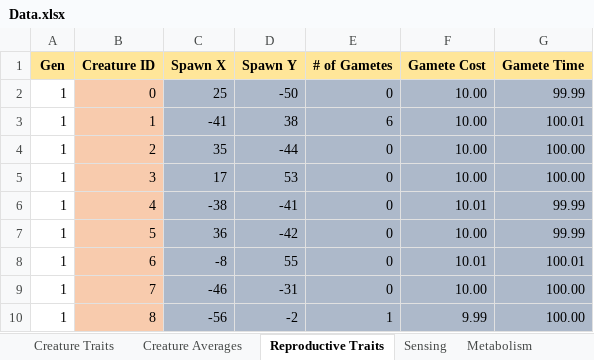
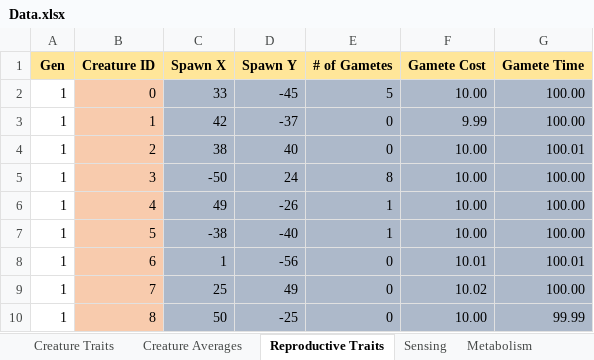
Before and after one commit to Programming-Chaos/evolvedTD, an Excel workbook: Data.xlsx, sheet Reproductive Traits, drawn as a sheet; only a part is shown; values as stored, in another font and other column widths than the file's, no borders; the diff covers the shown part only; the diff names each change by its address in the sheet, - before the commit and + after, or states it on an @@ line.

```diff
--- a/Data.xlsx (sheet Reproductive Traits)
+++ b/Data.xlsx (sheet Reproductive Traits)
-C2 (Spawn X): 25
+C2 (Spawn X): 33
-D2 (Spawn Y): -50
+D2 (Spawn Y): -45
-E2 (# of Gametes): 0
+E2 (# of Gametes): 5
-G2 (Gamete Time): 99.99
+G2 (Gamete Time): 100.00
-C3 (Spawn X): -41
+C3 (Spawn X): 42
-D3 (Spawn Y): 38
+D3 (Spawn Y): -37
-E3 (# of Gametes): 6
+E3 (# of Gametes): 0
-F3 (Gamete Cost): 10.00
+F3 (Gamete Cost): 9.99
-G3 (Gamete Time): 100.01
+G3 (Gamete Time): 100.00
-C4 (Spawn X): 35
+C4 (Spawn X): 38
-D4 (Spawn Y): -44
+D4 (Spawn Y): 40
-G4 (Gamete Time): 100.00
+G4 (Gamete Time): 100.01
-C5 (Spawn X): 17
+C5 (Spawn X): -50
-D5 (Spawn Y): 53
+D5 (Spawn Y): 24
-E5 (# of Gametes): 0
+E5 (# of Gametes): 8
-C6 (Spawn X): -38
+C6 (Spawn X): 49
-D6 (Spawn Y): -41
+D6 (Spawn Y): -26
-E6:E7 (# of Gametes): 0
+E6:E7 (# of Gametes): 1
-F6 (Gamete Cost): 10.01
+F6 (Gamete Cost): 10.00
-G6:G7 (Gamete Time): 99.99
+G6:G7 (Gamete Time): 100.00
-C7 (Spawn X): 36
+C7 (Spawn X): -38
-D7 (Spawn Y): -42
+D7 (Spawn Y): -40
-C8 (Spawn X): -8
+C8 (Spawn X): 1
-D8 (Spawn Y): 55
+D8 (Spawn Y): -56
-C9 (Spawn X): -46
+C9 (Spawn X): 25
-D9 (Spawn Y): -31
+D9 (Spawn Y): 49
-F9 (Gamete Cost): 10.00
+F9 (Gamete Cost): 10.02
-C10 (Spawn X): -56
+C10 (Spawn X): 50
-D10 (Spawn Y): -2
+D10 (Spawn Y): -25
-E10 (# of Gametes): 1
+E10 (# of Gametes): 0
-F10 (Gamete Cost): 9.99
+F10 (Gamete Cost): 10.00
-G10 (Gamete Time): 100.00
+G10 (Gamete Time): 99.99
```
Also changed, not shown: 11 added rows and 93 edited cells elsewhere in this sheet, sheet Metabolism, sheet Creature Traits, sheet Player Impact, sheet Lifetime ticks, sheet Sensing, sheet Environment, 1 more sheet.
